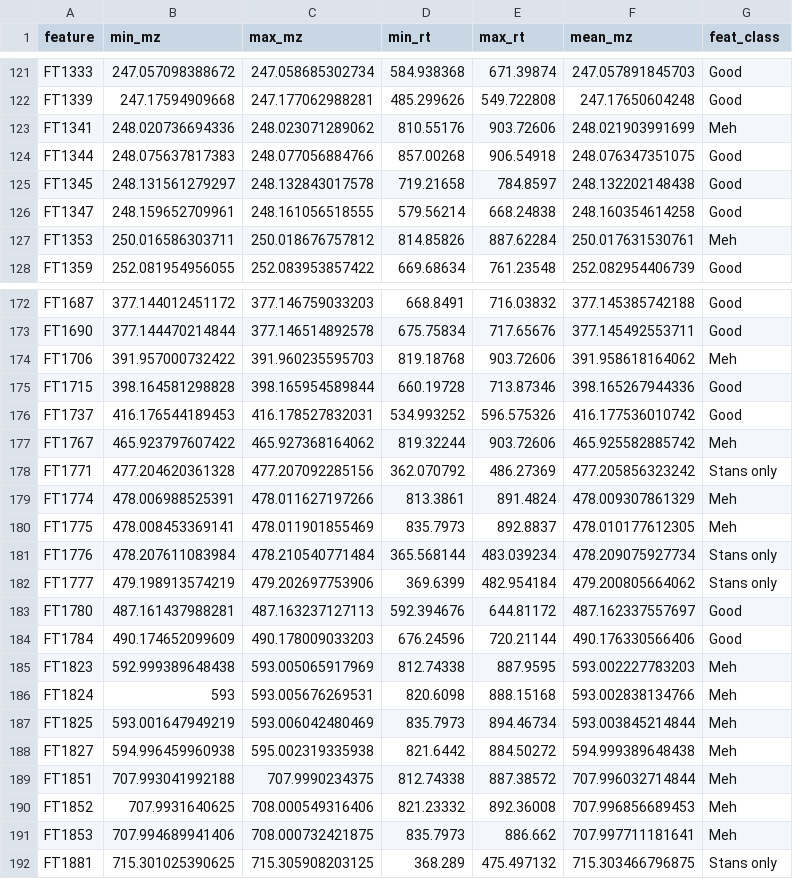
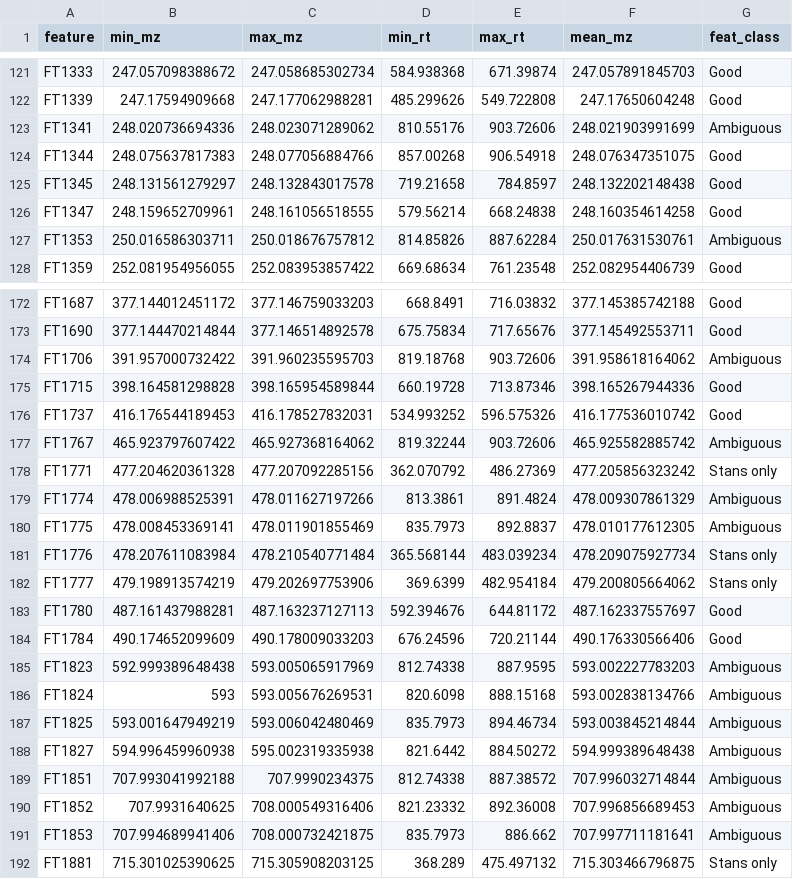
Before and after one commit to wkumler/MS_metrics, a CSV file: made_data_CultureData/classified_feats.csv, drawn as a sheet; only a part is shown, gaps mark what is left out; the diff covers the shown part only.

```diff
--- a/made_data_CultureData/classified_feats.csv
+++ b/made_data_CultureData/classified_feats.csv
@@ -122,3 +122,3 @@ FT1333,247.057098388672,247.058685302734,584.938368,671.39874,247.057891845703,G
 FT1339,247.17594909668,247.177062988281,485.299626,549.722808,247.17650604248,Good
-FT1341,248.020736694336,248.023071289062,810.55176,903.72606,248.021903991699,Meh
+FT1341,248.020736694336,248.023071289062,810.55176,903.72606,248.021903991699,Ambiguous
 FT1344,248.075637817383,248.077056884766,857.00268,906.54918,248.076347351075,Good
@@ -126,3 +126,3 @@ FT1345,248.131561279297,248.132843017578,719.21658,784.8597,248.132202148438,Goo
 FT1347,248.159652709961,248.161056518555,579.56214,668.24838,248.160354614258,Good
-FT1353,250.016586303711,250.018676757812,814.85826,887.62284,250.017631530761,Meh
+FT1353,250.016586303711,250.018676757812,814.85826,887.62284,250.017631530761,Ambiguous
 FT1359,252.081954956055,252.083953857422,669.68634,761.23548,252.082954406739,Good
@@ -173,9 +173,9 @@ FT1687,377.144012451172,377.146759033203,668.8491,716.03832,377.145385742188,Goo
 FT1690,377.144470214844,377.146514892578,675.75834,717.65676,377.145492553711,Good
-FT1706,391.957000732422,391.960235595703,819.18768,903.72606,391.958618164062,Meh
+FT1706,391.957000732422,391.960235595703,819.18768,903.72606,391.958618164062,Ambiguous
 FT1715,398.164581298828,398.165954589844,660.19728,713.87346,398.165267944336,Good
 FT1737,416.176544189453,416.178527832031,534.993252,596.575326,416.177536010742,Good
-FT1767,465.923797607422,465.927368164062,819.32244,903.72606,465.925582885742,Meh
+FT1767,465.923797607422,465.927368164062,819.32244,903.72606,465.925582885742,Ambiguous
 FT1771,477.204620361328,477.207092285156,362.070792,486.27369,477.205856323242,Stans only
-FT1774,478.006988525391,478.011627197266,813.3861,891.4824,478.009307861329,Meh
-FT1775,478.008453369141,478.011901855469,835.7973,892.8837,478.010177612305,Meh
+FT1774,478.006988525391,478.011627197266,813.3861,891.4824,478.009307861329,Ambiguous
+FT1775,478.008453369141,478.011901855469,835.7973,892.8837,478.010177612305,Ambiguous
 FT1776,478.207611083984,478.210540771484,365.568144,483.039234,478.209075927734,Stans only
@@ -184,9 +184,9 @@ FT1780,487.161437988281,487.163237127113,592.394676,644.81172,487.162337557697,G
 FT1784,490.174652099609,490.178009033203,676.24596,720.21144,490.176330566406,Good
-FT1823,592.999389648438,593.005065917969,812.74338,887.9595,593.002227783203,Meh
-FT1824,593,593.005676269531,820.6098,888.15168,593.002838134766,Meh
-FT1825,593.001647949219,593.006042480469,835.7973,894.46734,593.003845214844,Meh
-FT1827,594.996459960938,595.002319335938,821.6442,884.50272,594.999389648438,Meh
-FT1851,707.993041992188,707.9990234375,812.74338,887.38572,707.996032714844,Meh
-FT1852,707.9931640625,708.000549316406,821.23332,892.36008,707.996856689453,Meh
-FT1853,707.994689941406,708.000732421875,835.7973,886.662,707.997711181641,Meh
+FT1823,592.999389648438,593.005065917969,812.74338,887.9595,593.002227783203,Ambiguous
+FT1824,593,593.005676269531,820.6098,888.15168,593.002838134766,Ambiguous
+FT1825,593.001647949219,593.006042480469,835.7973,894.46734,593.003845214844,Ambiguous
+FT1827,594.996459960938,595.002319335938,821.6442,884.50272,594.999389648438,Ambiguous
+FT1851,707.993041992188,707.9990234375,812.74338,887.38572,707.996032714844,Ambiguous
+FT1852,707.9931640625,708.000549316406,821.23332,892.36008,707.996856689453,Ambiguous
+FT1853,707.994689941406,708.000732421875,835.7973,886.662,707.997711181641,Ambiguous
 FT1881,715.301025390625,715.305908203125,368.289,475.497132,715.303466796875,Stans only
```
Also changed, not shown: 8 edited cells elsewhere in this file, made_data_FT2040/classified_feats.csv, made_data_MS3000/classified_feats.csv, 6 other files.
